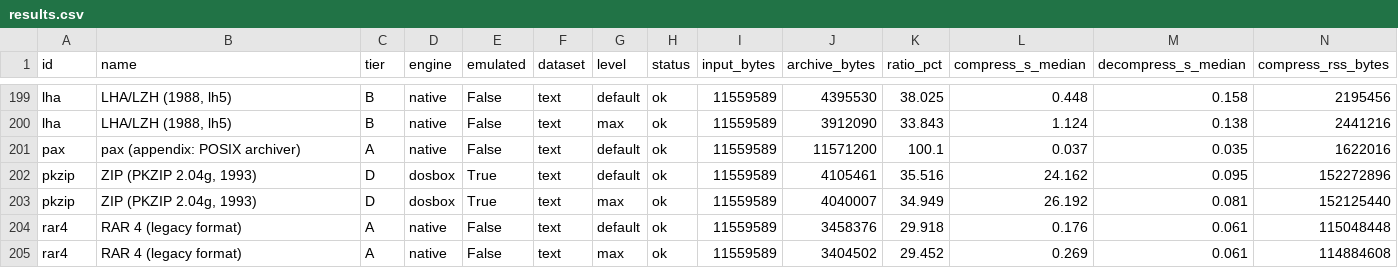
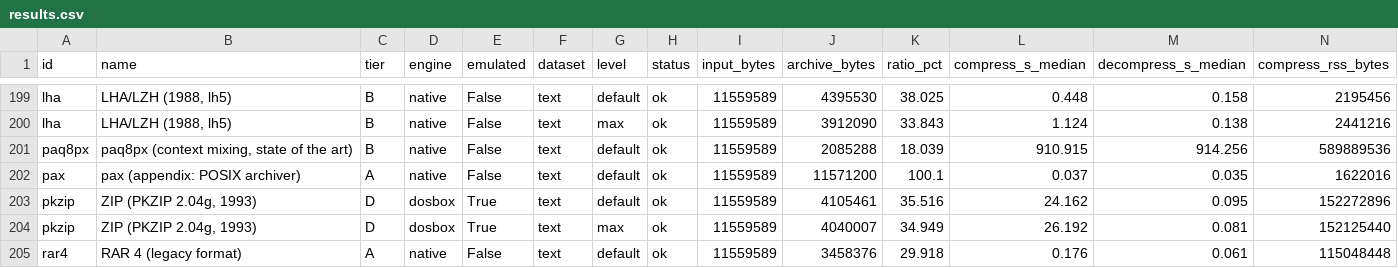
Before and after one commit to ezyZip/best-archive-format-comparison, a CSV file: results/tables/results.csv, drawn as a sheet; only a part is shown, gaps mark what is left out; the shorter side is filled out with more unchanged rows; rows hold the shown columns only; the diff names each change by its address in the sheet, - before the commit and + after, or states it on an @@ line.

```diff
--- a/results/tables/results.csv
+++ b/results/tables/results.csv
+row 201: paq8px | paq8px (context mixing, state of the art) | B | native | False | text | default | ok | 11559589 | 2085288 | 18.039 | 910.915 | 914.256 | 589889536
```
Also changed, not shown: 6 other files.
